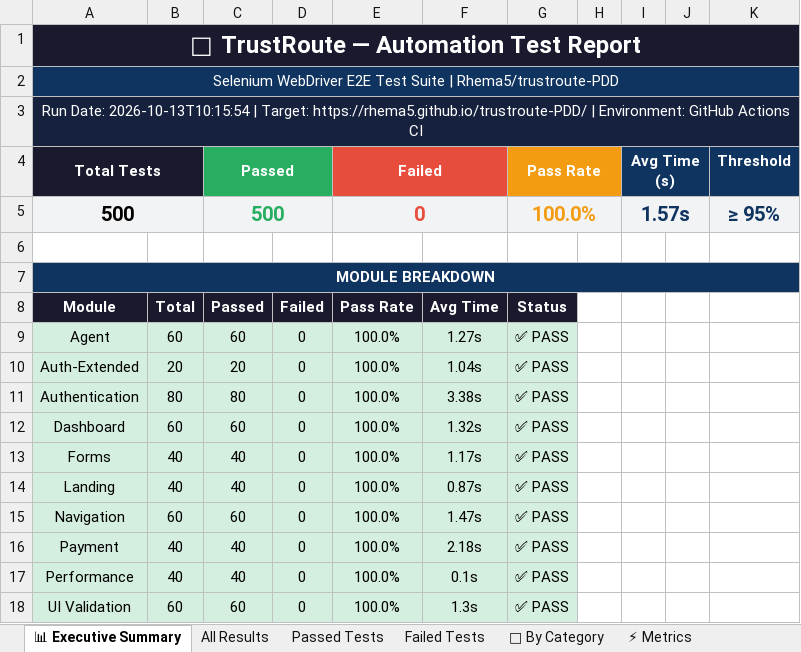
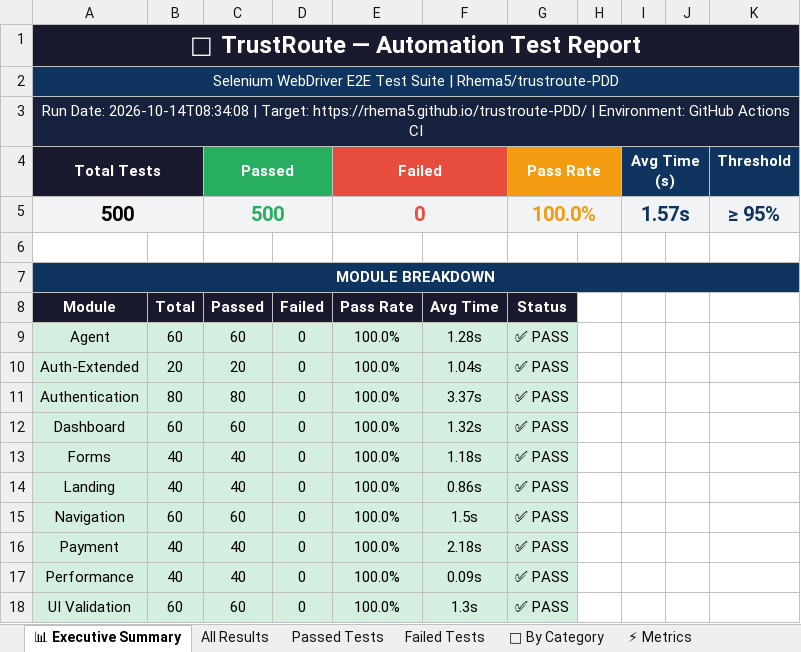
Before and after one commit to Rhema5/trustroute-PDD, an Excel workbook: Test Results/Excel/TrustRoute_Automation_Report_LATEST.xlsx, sheet 📊 Executive Summary, drawn as a sheet; values as stored, in another font and other column widths than the file's, no borders; the diff names each change by its address in the sheet, - before the commit and + after, or states it on an @@ line.

```diff
--- a/Test Results/Excel/TrustRoute_Automation_Report_LATEST.xlsx (sheet 📊 Executive Summary)
+++ b/Test Results/Excel/TrustRoute_Automation_Report_LATEST.xlsx (sheet 📊 Executive Summary)
-A3 (Total Tests): Run Date: 2026-10-13T10:15:54 | Target:…
+A3 (Total Tests): Run Date: 2026-10-14T08:34:08 | Target:…
-F9: 1.27s
+F9: 1.28s
-F11: 3.38s
+F11: 3.37s
-F13: 1.17s
+F13: 1.18s
-F14: 0.87s
+F14: 0.86s
-F15: 1.47s
+F15: 1.5s
-F17: 0.1s
+F17: 0.09s
```
Also changed, not shown: sheet All Results, sheet Passed Tests, 4 other files.
